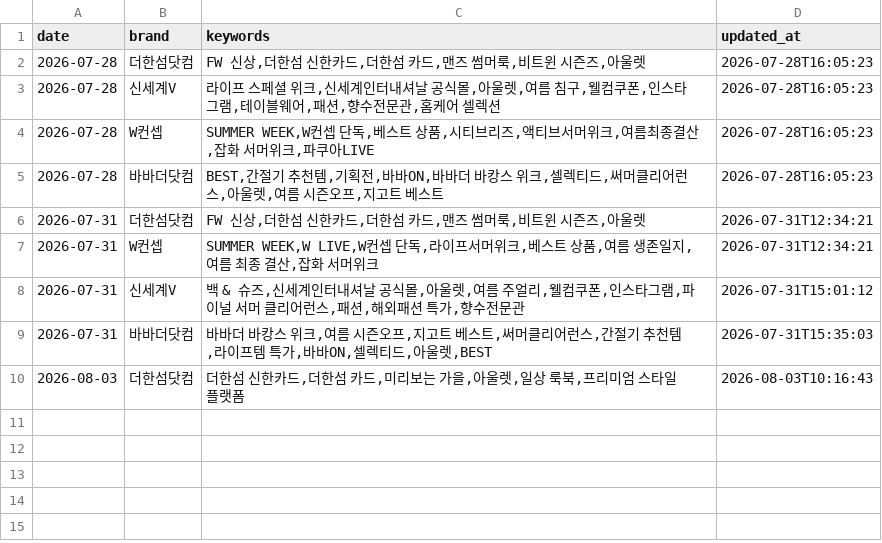
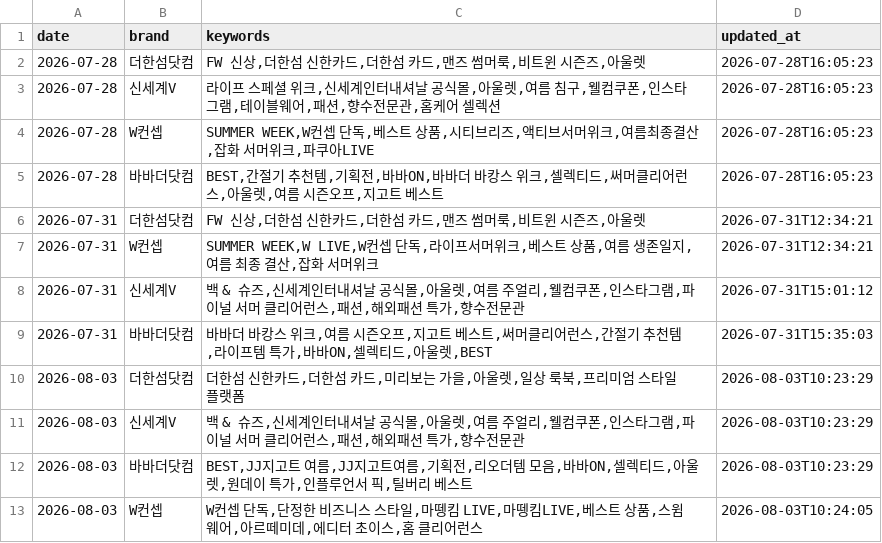
Before and after one commit to performanceteam12-sketch/babathe-trend-dashboard, a CSV file: data/competitor_monitor/keywords.csv, drawn as a sheet.

```diff
--- a/data/competitor_monitor/keywords.csv
+++ b/data/competitor_monitor/keywords.csv
@@ -9,2 +9,5 @@
 2026-07-31,바바더닷컴,"바바더 바캉스 위크,여름 시즌오프,지고트 베스트,써머클리어런스,간절기 추천템,라이프템 특가,바바ON,셀렉티드,아울렛,BEST",2026-07-31T15:35:03
-2026-08-03,더한섬닷컴,"더한섬 신한카드,더한섬 카드,미리보는 가을,아울렛,일상 룩북,프리미엄 스타일 플랫폼",2026-08-03T10:16:43
+2026-08-03,더한섬닷컴,"더한섬 신한카드,더한섬 카드,미리보는 가을,아울렛,일상 룩북,프리미엄 스타일 플랫폼",2026-08-03T10:23:29
+2026-08-03,신세계V,"백 & 슈즈,신세계인터내셔날 공식몰,아울렛,여름 주얼리,웰컴쿠폰,인스타그램,파이널 서머 클리어런스,패션,해외패션 특가,향수전문관",2026-08-03T10:23:29
+2026-08-03,바바더닷컴,"BEST,JJ지고트 여름,JJ지고트여름,기획전,리오더템 모음,바바ON,셀렉티드,아울렛,원데이 특가,인플루언서 픽,틸버리 베스트",2026-08-03T10:23:29
+2026-08-03,W컨셉,"W컨셉 단독,단정한 비즈니스 스타일,마뗑킴 LIVE,마뗑킴LIVE,베스트 상품,스윔웨어,아르떼미데,에디터 초이스,홈 클리어런스",2026-08-03T10:24:05
```
Also changed, not shown: data/competitor_monitor/comments.csv, data/competitor_monitor/competitor_monitor.csv, 14 other files.
